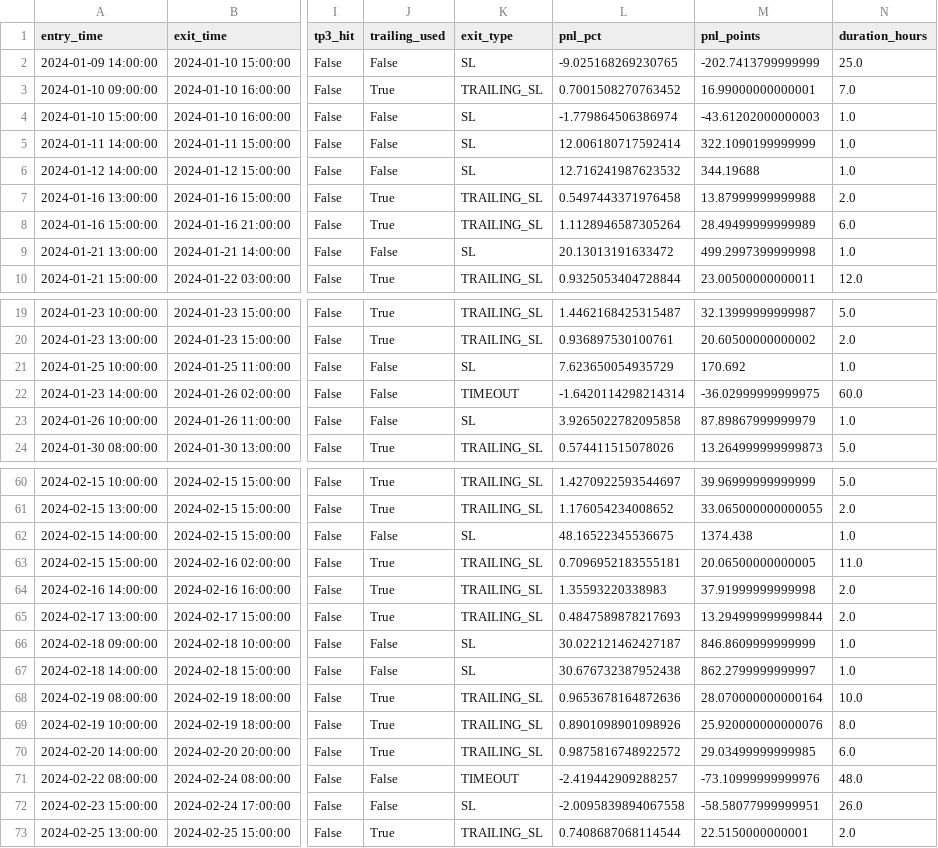
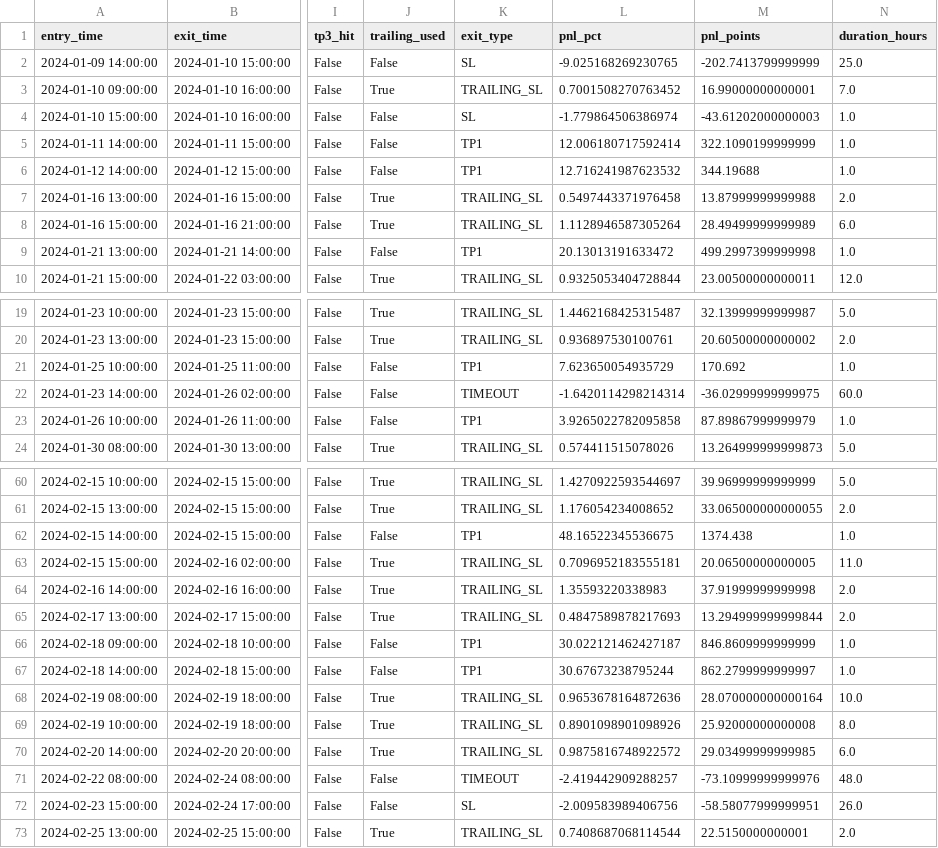
Before and after one commit to Muhammed77741/main, a CSV file: crypto_backtest_project/results/ETH_smc_all_positions.csv, drawn as a sheet; only a part is shown, gaps mark what is left out; the diff covers the shown part only; the diff names each change by its address in the sheet, - before the commit and + after, or states it on an @@ line.

```diff
--- a/crypto_backtest_project/results/ETH_smc_all_positions.csv
+++ b/crypto_backtest_project/results/ETH_smc_all_positions.csv
-K5:K6 (exit_type): SL
+K5:K6 (exit_type): TP1
-K9 (exit_type): SL
+K9 (exit_type): TP1
-K21 (exit_type): SL
+K21 (exit_type): TP1
-K23 (exit_type): SL
+K23 (exit_type): TP1
-K62 (exit_type): SL
+K62 (exit_type): TP1
-K66:K67 (exit_type): SL
+K66:K67 (exit_type): TP1
-L67 (pnl_pct): 30.676732387952438
+L67 (pnl_pct): 30.67673238795244
-M69 (pnl_points): 25.920000000000076
+M69 (pnl_points): 25.92000000000008
-L72 (pnl_pct): -2.0095839894067558
+L72 (pnl_pct): -2.009583989406756
```
Also changed, not shown: 34 edited cells elsewhere in this file, crypto_backtest_project/results/BTC_smc_all_positions.csv, crypto_backtest_project/results/BTC_smc_backtest_results.csv, 4 other files.
